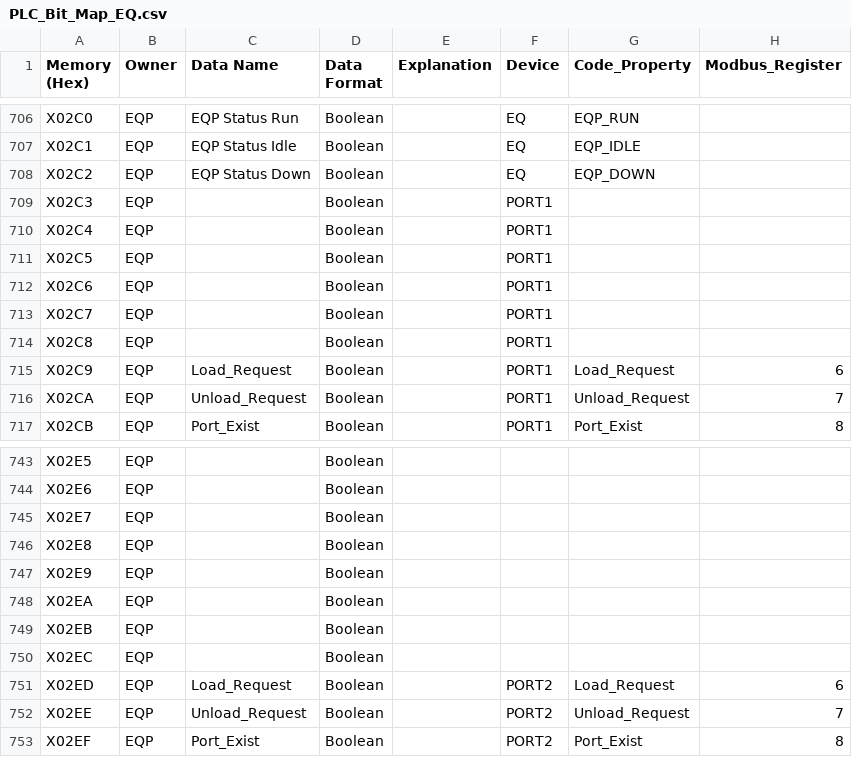
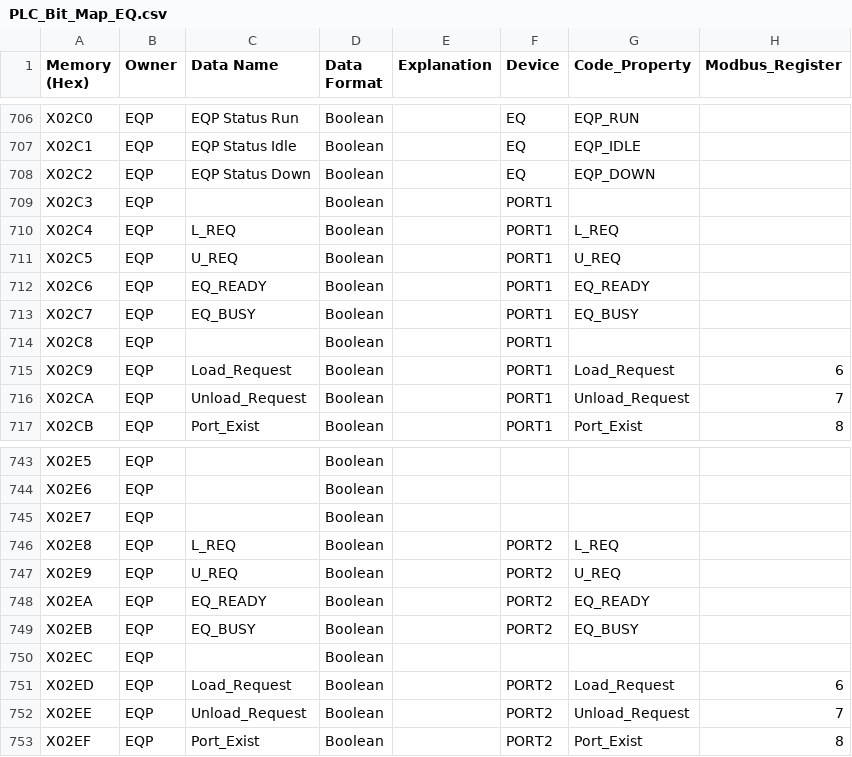
Before and after one commit to gpm-jw-code/GPMCasstteConvertCIM, a CSV file: GPMCasstteConvertCIM/src/Map_U007/PLC_Bit_Map_EQ.csv, drawn as a sheet; only a part is shown, gaps mark what is left out; the diff names each change by its address in the sheet, - before the commit and + after, or states it on an @@ line.

```diff
--- a/GPMCasstteConvertCIM/src/Map_U007/PLC_Bit_Map_EQ.csv
+++ b/GPMCasstteConvertCIM/src/Map_U007/PLC_Bit_Map_EQ.csv
-C710 (Data Name): (empty)
+C710 (Data Name): L_REQ
-G710 (Code_Property): (empty)
+G710 (Code_Property): L_REQ
-C711 (Data Name): (empty)
+C711 (Data Name): U_REQ
-G711 (Code_Property): (empty)
+G711 (Code_Property): U_REQ
-C712 (Data Name): (empty)
+C712 (Data Name): EQ_READY
-G712 (Code_Property): (empty)
+G712 (Code_Property): EQ_READY
-C713 (Data Name): (empty)
+C713 (Data Name): EQ_BUSY
-G713 (Code_Property): (empty)
+G713 (Code_Property): EQ_BUSY
-C746 (Data Name): (empty)
+C746 (Data Name): L_REQ
-F746:F749 (Device): (empty)
+F746:F749 (Device): PORT2
-G746 (Code_Property): (empty)
+G746 (Code_Property): L_REQ
-C747 (Data Name): (empty)
+C747 (Data Name): U_REQ
-G747 (Code_Property): (empty)
+G747 (Code_Property): U_REQ
-C748 (Data Name): (empty)
+C748 (Data Name): EQ_READY
-G748 (Code_Property): (empty)
+G748 (Code_Property): EQ_READY
-C749 (Data Name): (empty)
+C749 (Data Name): EQ_BUSY
-G749 (Code_Property): (empty)
+G749 (Code_Property): EQ_BUSY
```
Also changed, not shown: GPMCasstteConvertCIM/src/Map_U007/PLC_Bit_Map_CIM.csv.
